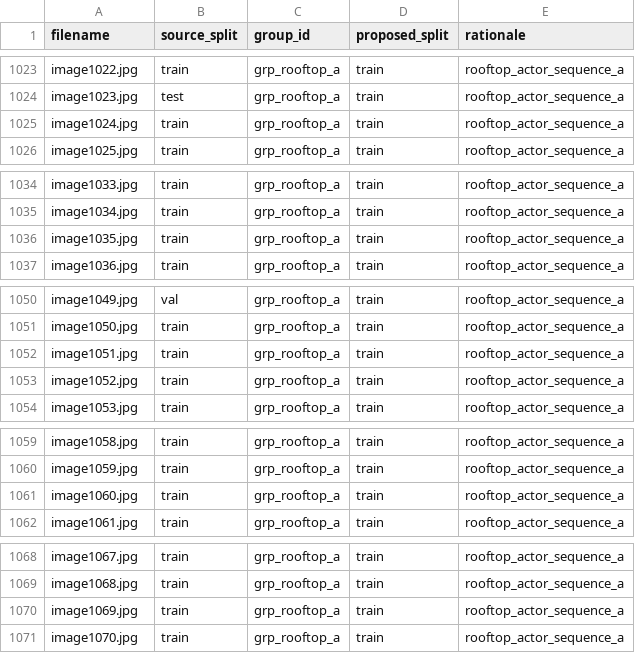
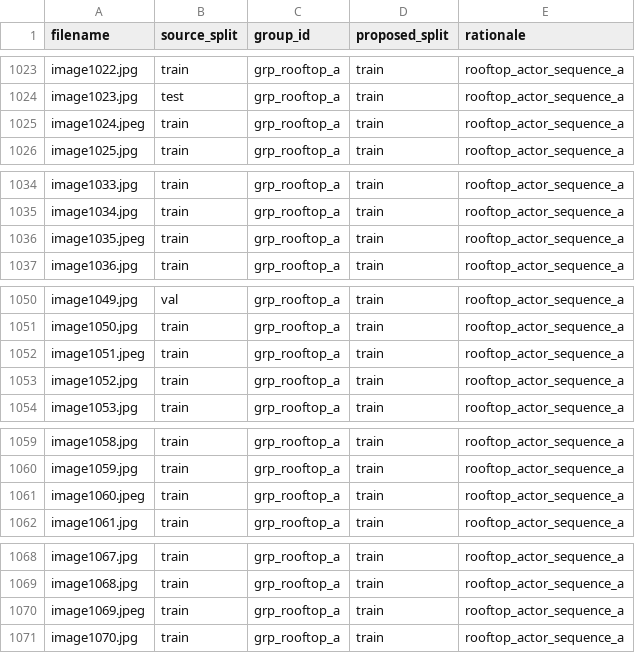
Before and after one commit to CarToon890/Project-CCTV-Safety, a CSV file: docs/audit_artifacts/construction_ppe/proposed_regroup_manifest.csv, drawn as a sheet; only a part is shown, gaps mark what is left out; the diff covers the shown part only.

```diff
--- a/docs/audit_artifacts/construction_ppe/proposed_regroup_manifest.csv
+++ b/docs/audit_artifacts/construction_ppe/proposed_regroup_manifest.csv
@@ -1024,3 +1024,3 @@ image1022.jpg,train,grp_rooftop_a,train,rooftop_actor_sequence_a
 image1023.jpg,test,grp_rooftop_a,train,rooftop_actor_sequence_a
-image1024.jpg,train,grp_rooftop_a,train,rooftop_actor_sequence_a
+image1024.jpeg,train,grp_rooftop_a,train,rooftop_actor_sequence_a
 image1025.jpg,train,grp_rooftop_a,train,rooftop_actor_sequence_a
@@ -1035,3 +1035,3 @@ image1033.jpg,train,grp_rooftop_a,train,rooftop_actor_sequence_a
 image1034.jpg,train,grp_rooftop_a,train,rooftop_actor_sequence_a
-image1035.jpg,train,grp_rooftop_a,train,rooftop_actor_sequence_a
+image1035.jpeg,train,grp_rooftop_a,train,rooftop_actor_sequence_a
 image1036.jpg,train,grp_rooftop_a,train,rooftop_actor_sequence_a
@@ -1051,3 +1051,3 @@ image1049.jpg,val,grp_rooftop_a,train,rooftop_actor_sequence_a
 image1050.jpg,train,grp_rooftop_a,train,rooftop_actor_sequence_a
-image1051.jpg,train,grp_rooftop_a,train,rooftop_actor_sequence_a
+image1051.jpeg,train,grp_rooftop_a,train,rooftop_actor_sequence_a
 image1052.jpg,train,grp_rooftop_a,train,rooftop_actor_sequence_a
@@ -1060,3 +1060,3 @@ image1058.jpg,train,grp_rooftop_a,train,rooftop_actor_sequence_a
 image1059.jpg,train,grp_rooftop_a,train,rooftop_actor_sequence_a
-image1060.jpg,train,grp_rooftop_a,train,rooftop_actor_sequence_a
+image1060.jpeg,train,grp_rooftop_a,train,rooftop_actor_sequence_a
 image1061.jpg,train,grp_rooftop_a,train,rooftop_actor_sequence_a
@@ -1069,3 +1069,3 @@ image1067.jpg,train,grp_rooftop_a,train,rooftop_actor_sequence_a
 image1068.jpg,train,grp_rooftop_a,train,rooftop_actor_sequence_a
-image1069.jpg,train,grp_rooftop_a,train,rooftop_actor_sequence_a
+image1069.jpeg,train,grp_rooftop_a,train,rooftop_actor_sequence_a
 image1070.jpg,train,grp_rooftop_a,train,rooftop_actor_sequence_a
```
Also changed, not shown: 10 edited cells elsewhere in this file, docs/audit_artifacts/construction_ppe/label_remediation_manifest.csv, 6 other files.
